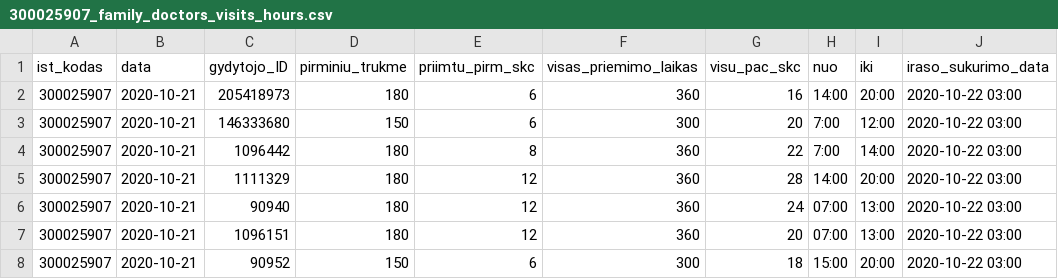
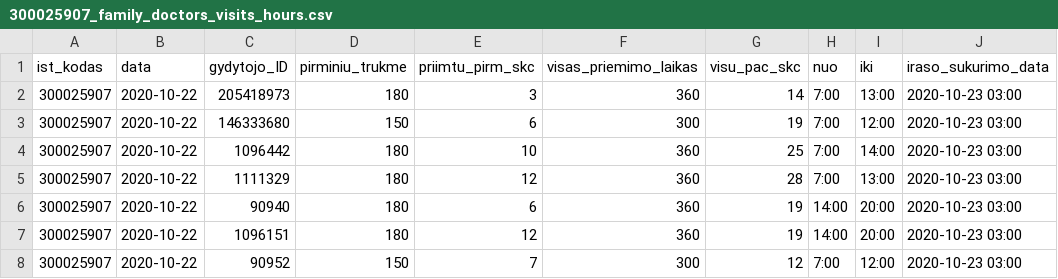
Before and after one commit to sveikatos-klinika/registrations_sveikatos-klinika, a CSV file: 300025907_family_doctors_visits_hours.csv, drawn as a sheet.

```diff
--- a/300025907_family_doctors_visits_hours.csv
+++ b/300025907_family_doctors_visits_hours.csv
@@ -1,8 +1,8 @@
 ist_kodas;data;gydytojo_ID;pirminiu_trukme;priimtu_pirm_skc;visas_priemimo_laikas;visu_pac_skc;nuo;iki;iraso_sukurimo_data
-300025907;2020-10-21;205418973;180;6;360;16;14:00;20:00;2020-10-22 03:00
-300025907;2020-10-21;146333680;150;6;300;20;7:00;12:00;2020-10-22 03:00
-300025907;2020-10-21;1096442;180;8;360;22;7:00;14:00;2020-10-22 03:00
-300025907;2020-10-21;1111329;180;12;360;28;14:00;20:00;2020-10-22 03:00
-300025907;2020-10-21;90940;180;12;360;24;07:00;13:00;2020-10-22 03:00
-300025907;2020-10-21;1096151;180;12;360;20;07:00;13:00;2020-10-22 03:00
-300025907;2020-10-21;90952;150;6;300;18;15:00;20:00;2020-10-22 03:00
+300025907;2020-10-22;205418973;180;3;360;14;7:00;13:00;2020-10-23 03:00
+300025907;2020-10-22;146333680;150;6;300;19;7:00;12:00;2020-10-23 03:00
+300025907;2020-10-22;1096442;180;10;360;25;7:00;14:00;2020-10-23 03:00
+300025907;2020-10-22;1111329;180;12;360;28;7:00;13:00;2020-10-23 03:00
+300025907;2020-10-22;90940;180;6;360;19;14:00;20:00;2020-10-23 03:00
+300025907;2020-10-22;1096151;180;12;360;19;14:00;20:00;2020-10-23 03:00
+300025907;2020-10-22;90952;150;7;300;12;7:00;12:00;2020-10-23 03:00
```
Also changed, not shown: 1 other file.
